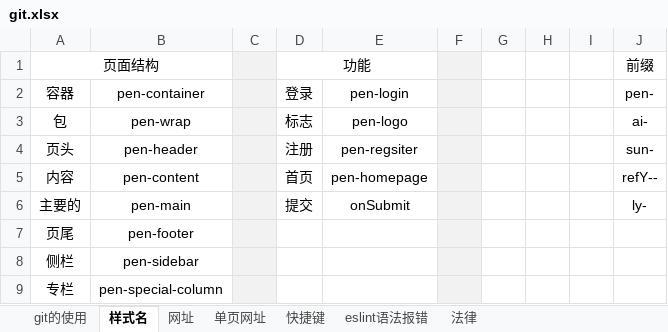
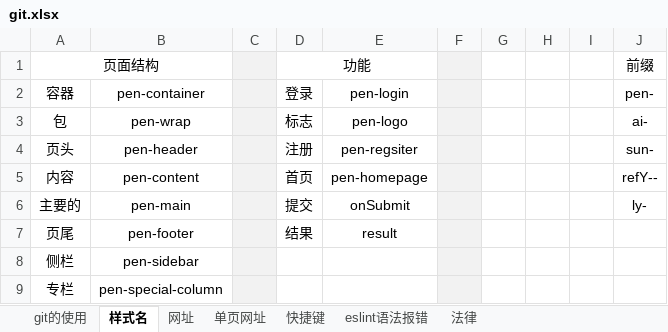
Before and after one commit to sunsetFog/record, an Excel workbook: github/git.xlsx, sheet 样式名, drawn as a sheet; only a part is shown; values as stored, in another font and other column widths than the file's, no borders; the diff names each change by its address in the sheet, - before the commit and + after, or states it on an @@ line.

```diff
--- a/github/git.xlsx (sheet 样式名)
+++ b/github/git.xlsx (sheet 样式名)
-D7: (empty)
+D7: 结果
-E7: (empty)
+E7: result
```
Also changed, not shown: sheet 快捷键, sheet 网址, sheet git的使用, humor/customer-service.xlsx, 6 other files.
